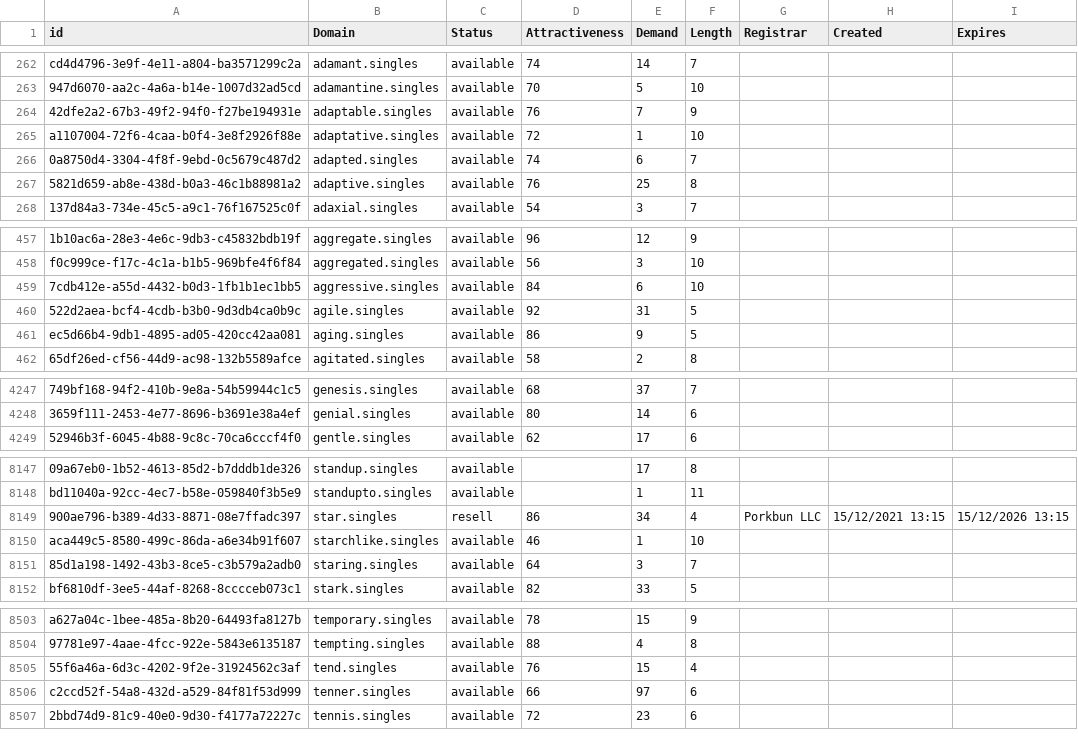
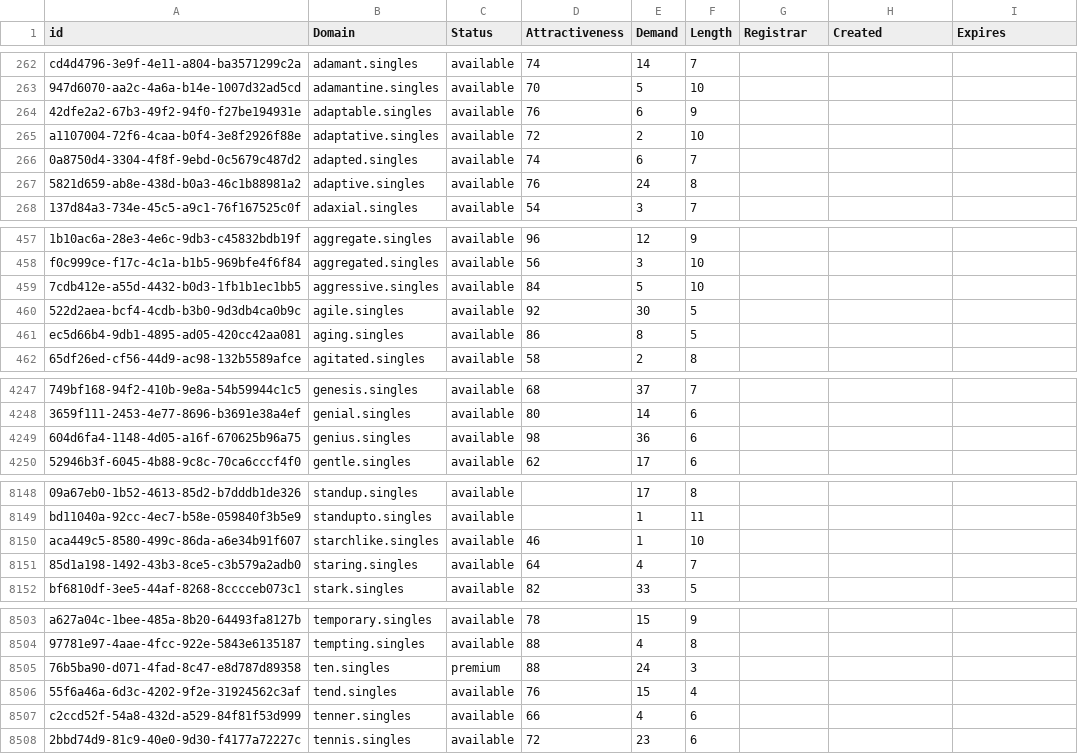
Before and after one commit to UniqueDomains/singles-oneword-domains, a CSV file: singles.csv, drawn as a sheet; only a part is shown, gaps mark what is left out; removed rows and columns are numbered as before the commit, all else as after; the diff covers the shown part only; the diff names each change by its address in the sheet, - before the commit and + after, or states it on an @@ line.

Commit message:
Domains update

```diff
--- a/singles.csv
+++ b/singles.csv
-E264 (Demand): 7
+E264 (Demand): 6
-E265 (Demand): 1
+E265 (Demand): 2
-E267 (Demand): 25
+E267 (Demand): 24
-E459 (Demand): 6
+E459 (Demand): 5
-E460 (Demand): 31
+E460 (Demand): 30
-E461 (Demand): 9
+E461 (Demand): 8
+row 4249: 604d6fa4-1148-4d05-a16f-670625b96a75 | genius.singles | available | 98 | 36 | 6
-row 8149: 900ae796-b389-4d33-8871-08e7ffadc397 | star.singles | resell | 86 | 34 | 4 | Porkbun LLC | 15/12/2021 13:15 | 15/12/2026 13:15
-E8151 (Demand): 3
+E8151 (Demand): 4
+row 8505: 76b5ba90-d071-4fad-8c47-e8d787d89358 | ten.singles | premium | 88 | 24 | 3
-E8507 (Demand): 97
+E8507 (Demand): 4
```
Also changed, not shown: 86 edited cells elsewhere in this file, 2 other files.
